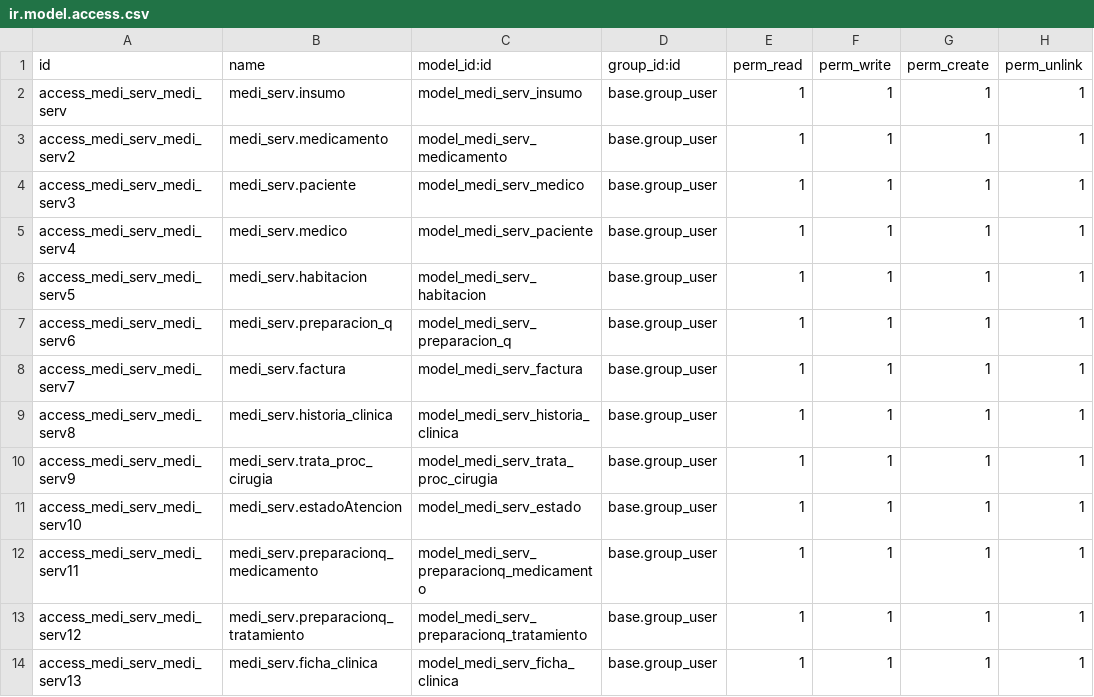
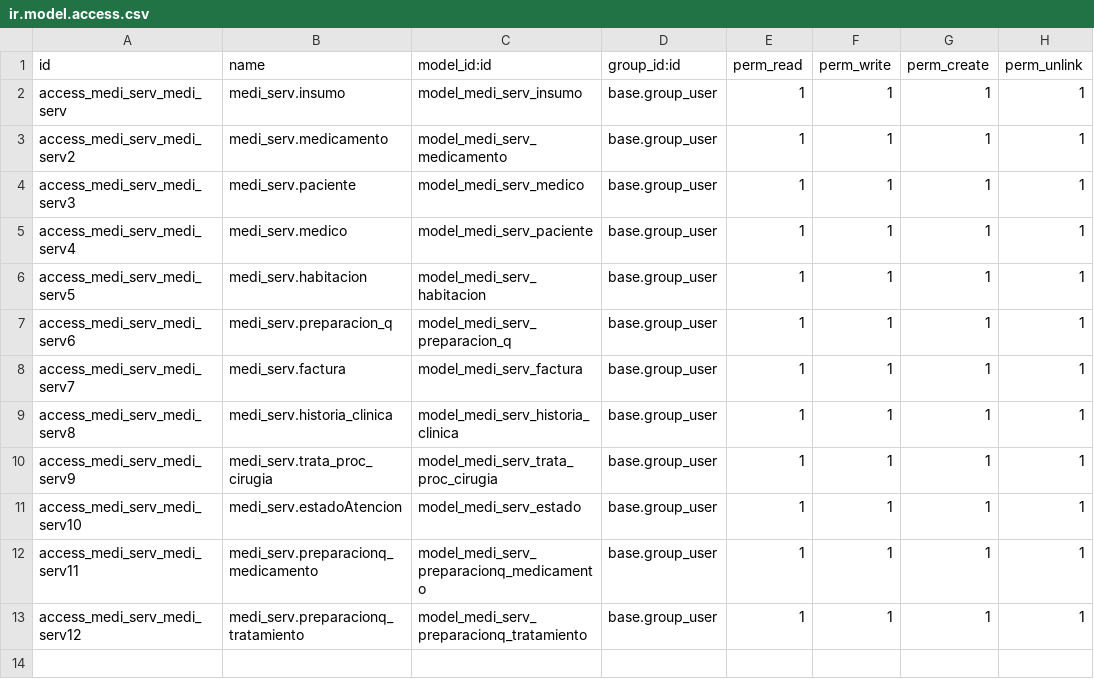
Before and after one commit to Yulian4/MediServicios, a CSV file: medi_serv/security/ir.model.access.csv, drawn as a sheet.

```diff
--- a/medi_serv/security/ir.model.access.csv
+++ b/medi_serv/security/ir.model.access.csv
@@ -13,2 +13 @@ access_medi_serv_medi_serv11,medi_serv.preparacionq_medicamento,model_medi_serv_
 access_medi_serv_medi_serv12,medi_serv.preparacionq_tratamiento,model_medi_serv_preparacionq_tratamiento,base.group_user,1,1,1,1
-access_medi_serv_medi_serv13,medi_serv.ficha_clinica,model_medi_serv_ficha_clinica,base.group_user,1,1,1,1
```
Also changed, not shown: 5 other files.
